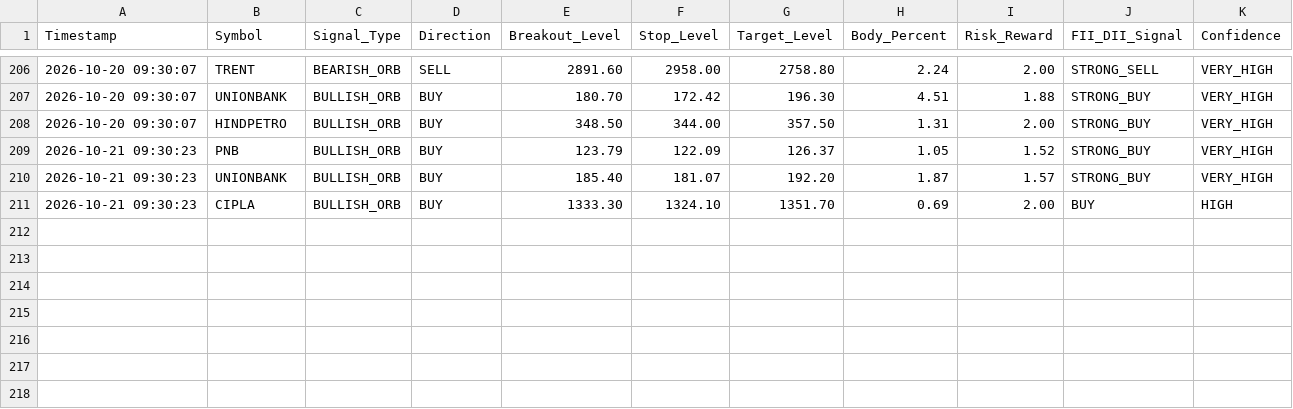
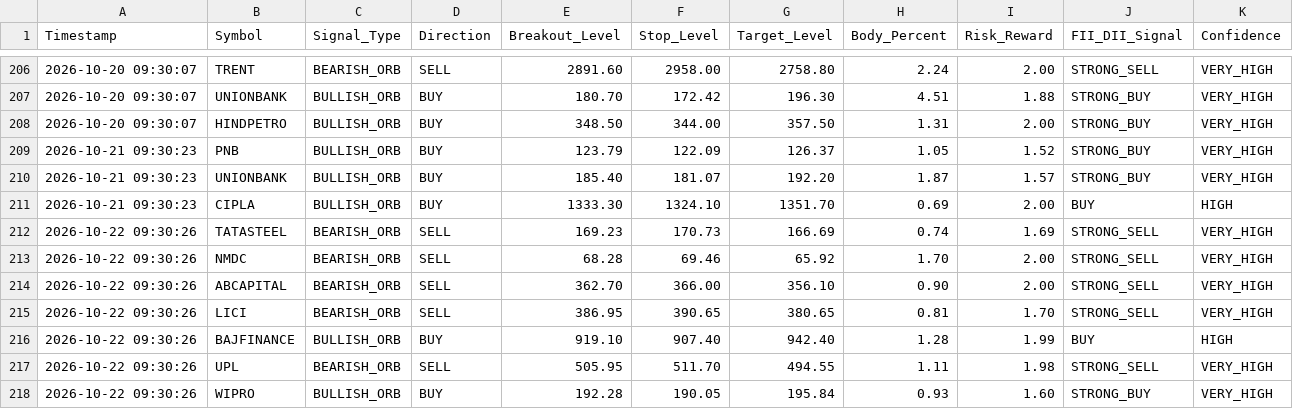
Before and after one commit to frzkhn155-ai/Final, a CSV file: orb_15_signals.csv, drawn as a sheet; only a part is shown, gaps mark what is left out.

```diff
--- a/orb_15_signals.csv
+++ b/orb_15_signals.csv
@@ -211 +211,8 @@ Timestamp,Symbol,Signal_Type,Direction,Breakout_Level,Stop_Level,Target_Level,Bo
 2026-10-21 09:30:23,CIPLA,BULLISH_ORB,BUY,1333.30,1324.10,1351.70,0.69,2.00,BUY,HIGH
+2026-10-22 09:30:26,TATASTEEL,BEARISH_ORB,SELL,169.23,170.73,166.69,0.74,1.69,STRONG_SELL,VERY_HIGH
+2026-10-22 09:30:26,NMDC,BEARISH_ORB,SELL,68.28,69.46,65.92,1.70,2.00,STRONG_SELL,VERY_HIGH
+2026-10-22 09:30:26,ABCAPITAL,BEARISH_ORB,SELL,362.70,366.00,356.10,0.90,2.00,STRONG_SELL,VERY_HIGH
+2026-10-22 09:30:26,LICI,BEARISH_ORB,SELL,386.95,390.65,380.65,0.81,1.70,STRONG_SELL,VERY_HIGH
+2026-10-22 09:30:26,BAJFINANCE,BULLISH_ORB,BUY,919.10,907.40,942.40,1.28,1.99,BUY,HIGH
+2026-10-22 09:30:26,UPL,BEARISH_ORB,SELL,505.95,511.70,494.55,1.11,1.98,STRONG_SELL,VERY_HIGH
+2026-10-22 09:30:26,WIPRO,BULLISH_ORB,BUY,192.28,190.05,195.84,0.93,1.60,STRONG_BUY,VERY_HIGH
```
Also changed, not shown: orb_15_trades.csv, orb_signals.csv, 17 other files.
